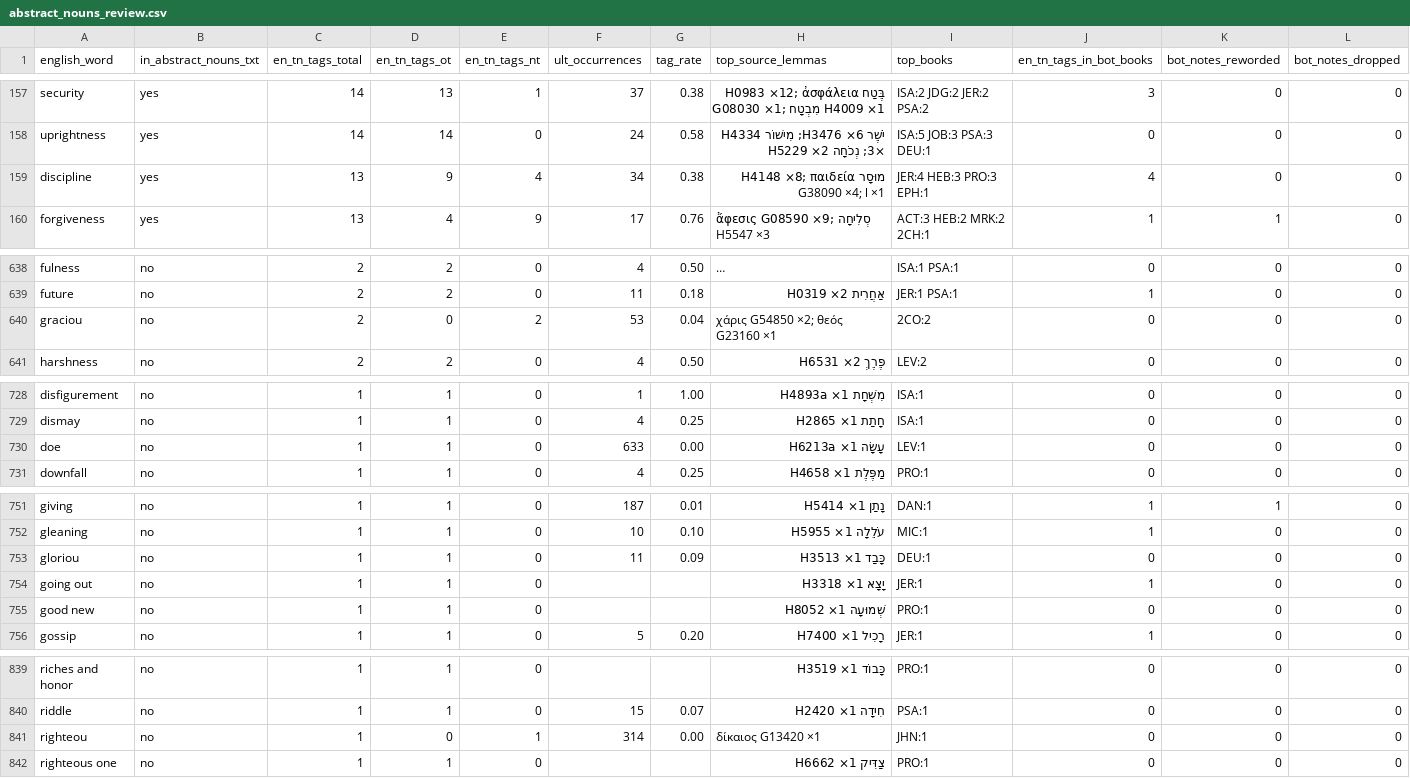
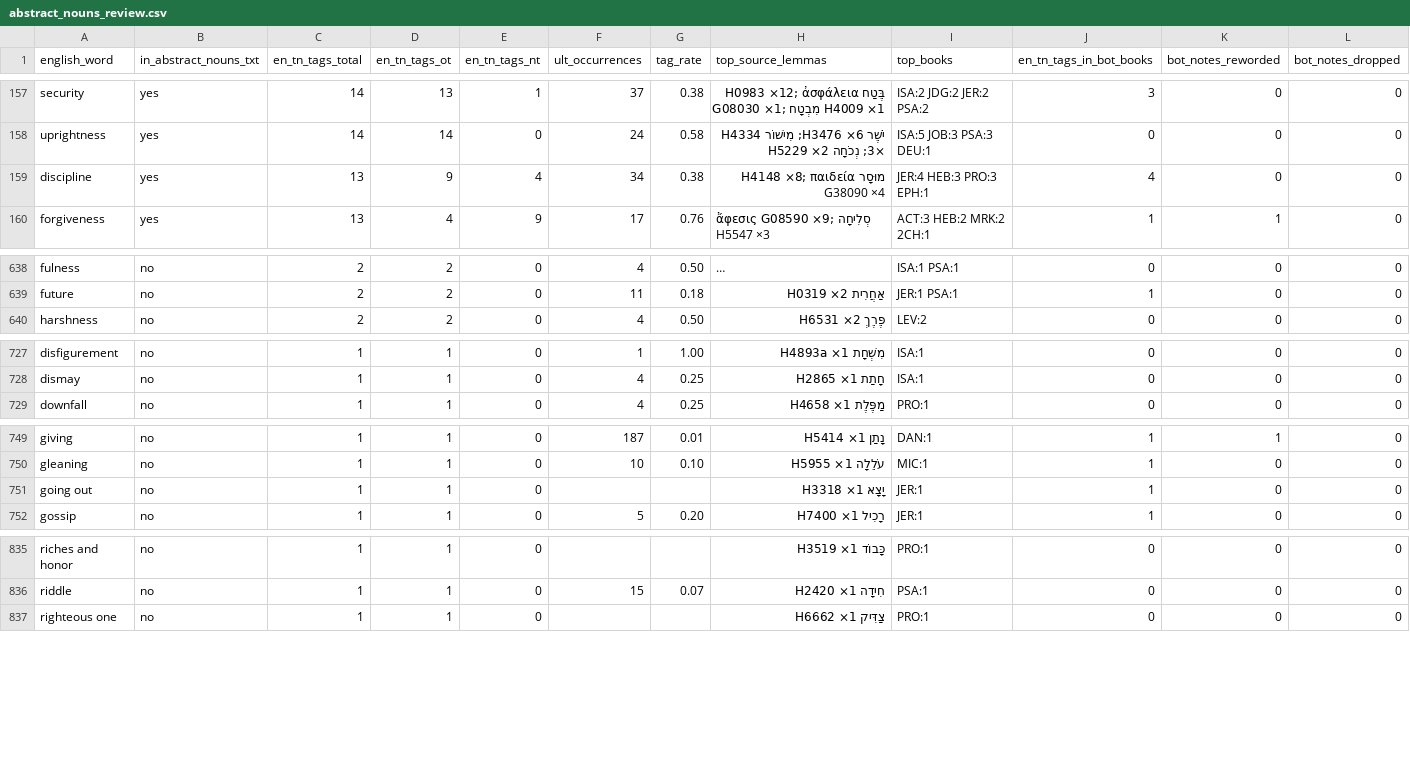
Before and after one commit to unfoldingWord/bp-assistant-skills, a CSV file: data/abstract_nouns_review.csv, drawn as a sheet; only a part is shown, gaps mark what is left out; long unchanged cells end in …; rows hold the shown columns only; the diff names each change by its address in the sheet, - before the commit and + after, or states it on an @@ line.

Commit message:
fix: review table drops five rows from a bad plural strip; stale word-list count
singular() cut the trailing s off gracious/glorious/righteous/does/news, so
the table had rows graciou, gloriou, righteou, doe, good new. Guard the
heuristic, drop those five rows, and skip empty lemmas (the stray 'l x1' in
the discipline row). SKILL.md said 591 words; the list has 612.

```diff
--- a/data/abstract_nouns_review.csv
+++ b/data/abstract_nouns_review.csv
-H159 (top_source_lemmas): מוּסָר H4148 ×8; παιδεία G38090 ×4; l ×1
+H159 (top_source_lemmas): מוּסָר H4148 ×8; παιδεία G38090 ×4
-row 640: graciou | no | 2 | 0 | 2 | 53 | 0.04 | χάρις G54850 ×2; θεός G23160 ×1 | 2CO:2 | 0 | 0 | 0
-row 730: doe | no | 1 | 1 | 0 | 633 | 0.00 | עָשָׂה H6213a ×1 | LEV:1 | 0 | 0 | 0
-row 753: gloriou | no | 1 | 1 | 0 | 11 | 0.09 | כָּבַד H3513 ×1 | DEU:1 | 0 | 0 | 0
-row 755: good new | no | 1 | 1 | 0 |  |  | שְׁמוּעָה H8052 ×1 | PRO:1 | 0 | 0 | 0
-row 841: righteou | no | 1 | 0 | 1 | 314 | 0.00 | δίκαιος G13420 ×1 | JHN:1 | 0 | 0 | 0
```
Also changed, not shown: 2 other files.
